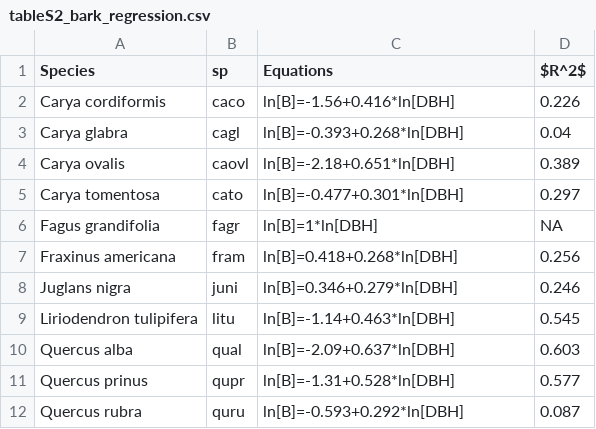
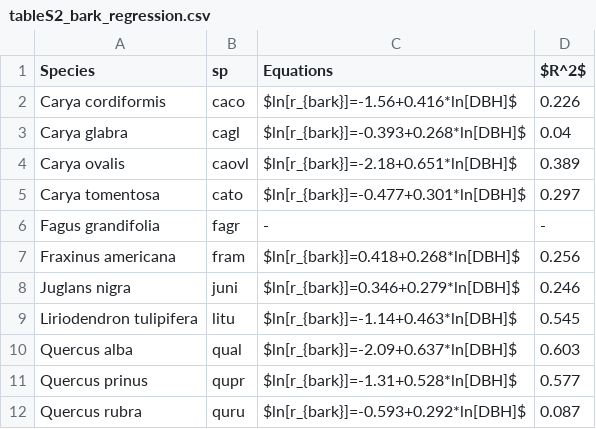
Before and after one commit to SCBI-ForestGEO/McGregor_climate-sensitivity-variation, a CSV file: manuscript/tables_figures/publication/tableS2_bark_regression.csv, drawn as a sheet.

Commit message:
Update tableS2_bark_regression.csv
#143

```diff
--- a/manuscript/tables_figures/publication/tableS2_bark_regression.csv
+++ b/manuscript/tables_figures/publication/tableS2_bark_regression.csv
@@ -1,12 +1,12 @@
 Species,sp,Equations,$R^2$
-Carya cordiformis,caco,ln[B]=-1.56+0.416*ln[DBH],0.226
-Carya glabra,cagl,ln[B]=-0.393+0.268*ln[DBH],0.04
-Carya ovalis,caovl,ln[B]=-2.18+0.651*ln[DBH],0.389
-Carya tomentosa,cato,ln[B]=-0.477+0.301*ln[DBH],0.297
-Fagus grandifolia,fagr,ln[B]=1*ln[DBH],NA
-Fraxinus americana,fram,ln[B]=0.418+0.268*ln[DBH],0.256
-Juglans nigra,juni,ln[B]=0.346+0.279*ln[DBH],0.246
-Liriodendron tulipifera,litu,ln[B]=-1.14+0.463*ln[DBH],0.545
-Quercus alba,qual,ln[B]=-2.09+0.637*ln[DBH],0.603
-Quercus prinus,qupr,ln[B]=-1.31+0.528*ln[DBH],0.577
-Quercus rubra,quru,ln[B]=-0.593+0.292*ln[DBH],0.087
+Carya cordiformis,caco,$ln[r_{bark}]=-1.56+0.416*ln[DBH]$,0.226
+Carya glabra,cagl,$ln[r_{bark}]=-0.393+0.268*ln[DBH]$,0.04
+Carya ovalis,caovl,$ln[r_{bark}]=-2.18+0.651*ln[DBH]$,0.389
+Carya tomentosa,cato,$ln[r_{bark}]=-0.477+0.301*ln[DBH]$,0.297
+Fagus grandifolia,fagr,-,-
+Fraxinus americana,fram,$ln[r_{bark}]=0.418+0.268*ln[DBH]$,0.256
+Juglans nigra,juni,$ln[r_{bark}]=0.346+0.279*ln[DBH]$,0.246
+Liriodendron tulipifera,litu,$ln[r_{bark}]=-1.14+0.463*ln[DBH]$,0.545
+Quercus alba,qual,$ln[r_{bark}]=-2.09+0.637*ln[DBH]$,0.603
+Quercus prinus,qupr,$ln[r_{bark}]=-1.31+0.528*ln[DBH]$,0.577
+Quercus rubra,quru,$ln[r_{bark}]=-0.593+0.292*ln[DBH]$,0.087
```
